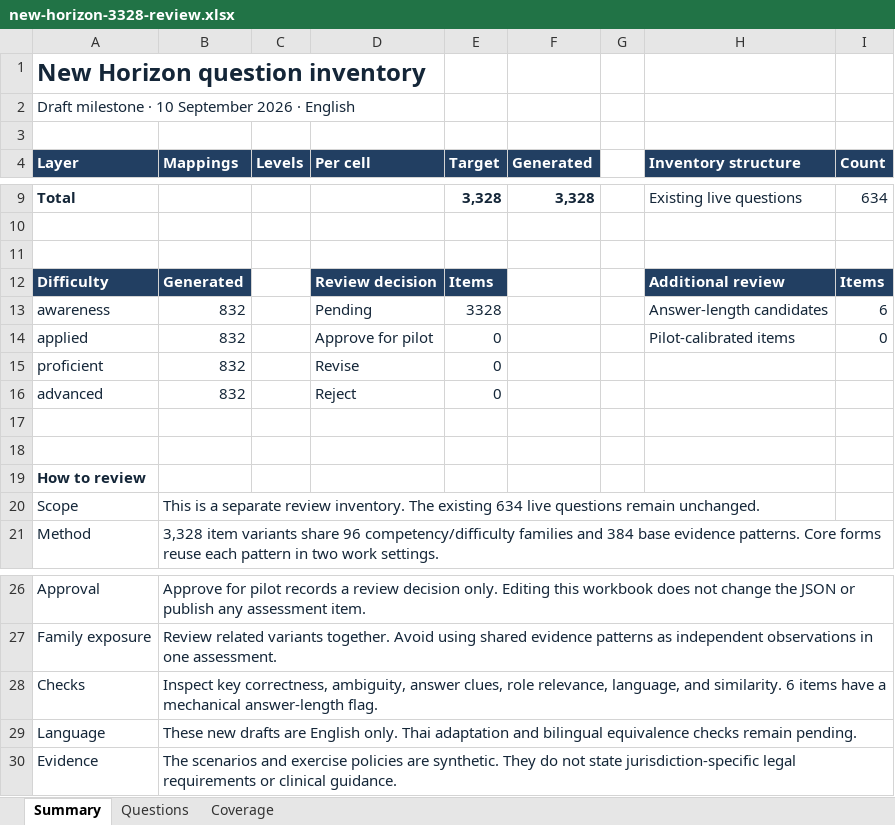
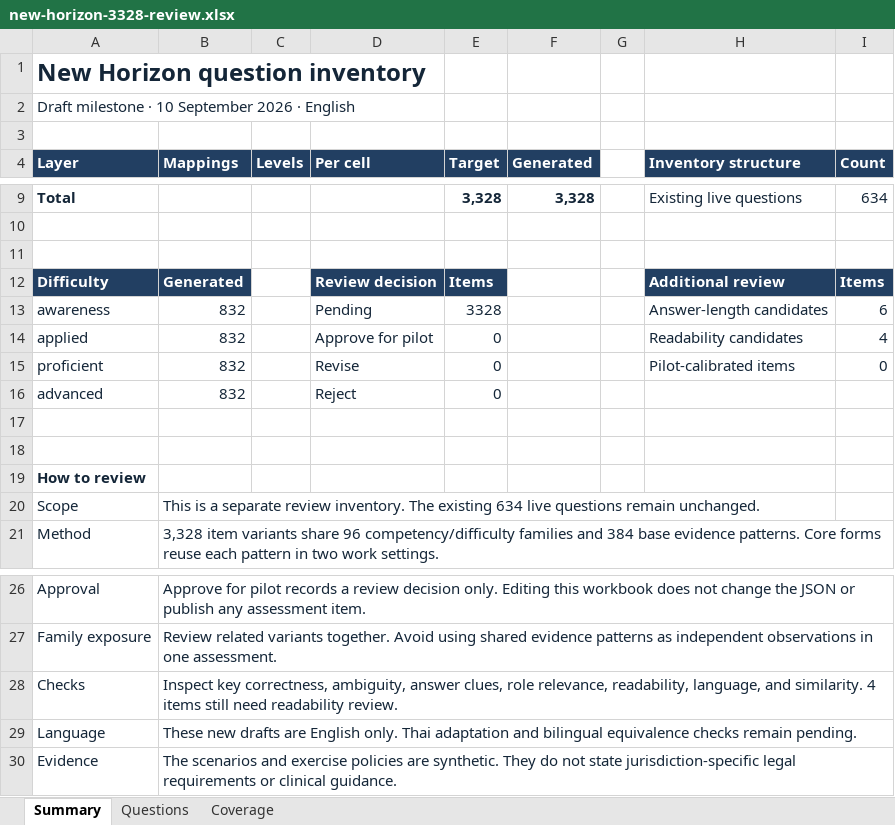
Before and after one commit to sctest3220-a11y/sc-new-horizon, an Excel workbook: exports/review-inventory/new-horizon-3328-review.xlsx, sheet Summary, drawn as a sheet; only a part is shown, gaps mark what is left out; values as stored, in another font and other column widths than the file's, no borders; the diff names each change by its address in the sheet, - before the commit and + after, or states it on an @@ line.

Commit message:
Update question inventory review and Thai translations

```diff
--- a/exports/review-inventory/new-horizon-3328-review.xlsx (sheet Summary)
+++ b/exports/review-inventory/new-horizon-3328-review.xlsx (sheet Summary)
-H14 (Inventory structure): Pilot-calibrated items
+H14 (Inventory structure): Readability candidates
-I14 (Count): 0
+I14 (Count): 4
-H15 (Inventory structure): (empty)
+H15 (Inventory structure): Pilot-calibrated items
-I15 (Count): (empty)
+I15 (Count): 0
-B28 (Mappings): …role relevance, language, and similarity. 6 items have a mechanical answer-length flag.
+B28 (Mappings): …role relevance, readability, language, and similarity. 4 items still need readability review.
```
Also changed, not shown: sheet Questions, formulas that keep their value, 24 other files.
